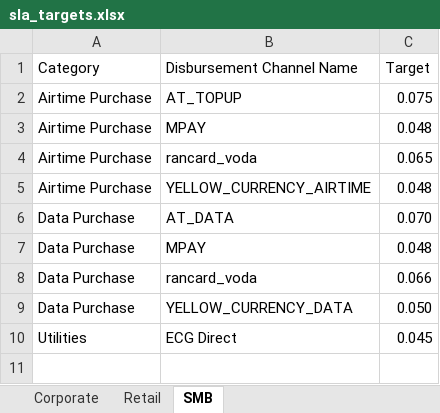
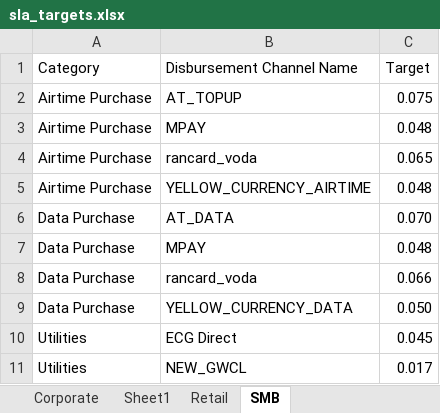
Before and after one commit to parockson/slatracker, an Excel workbook: config/sla_targets.xlsx, sheet SMB, drawn as a sheet; values as stored, in another font and other column widths than the file's, no borders; the diff names each change by its address in the sheet, - before the commit and + after, or states it on an @@ line.

```diff
--- a/config/sla_targets.xlsx (sheet SMB)
+++ b/config/sla_targets.xlsx (sheet SMB)
+sheet tab: Sheet1
+row 11: Utilities | NEW_GWCL | 0.017
```
Also changed, not shown: sheet Corporate, sheet Retail, 6 other files.
